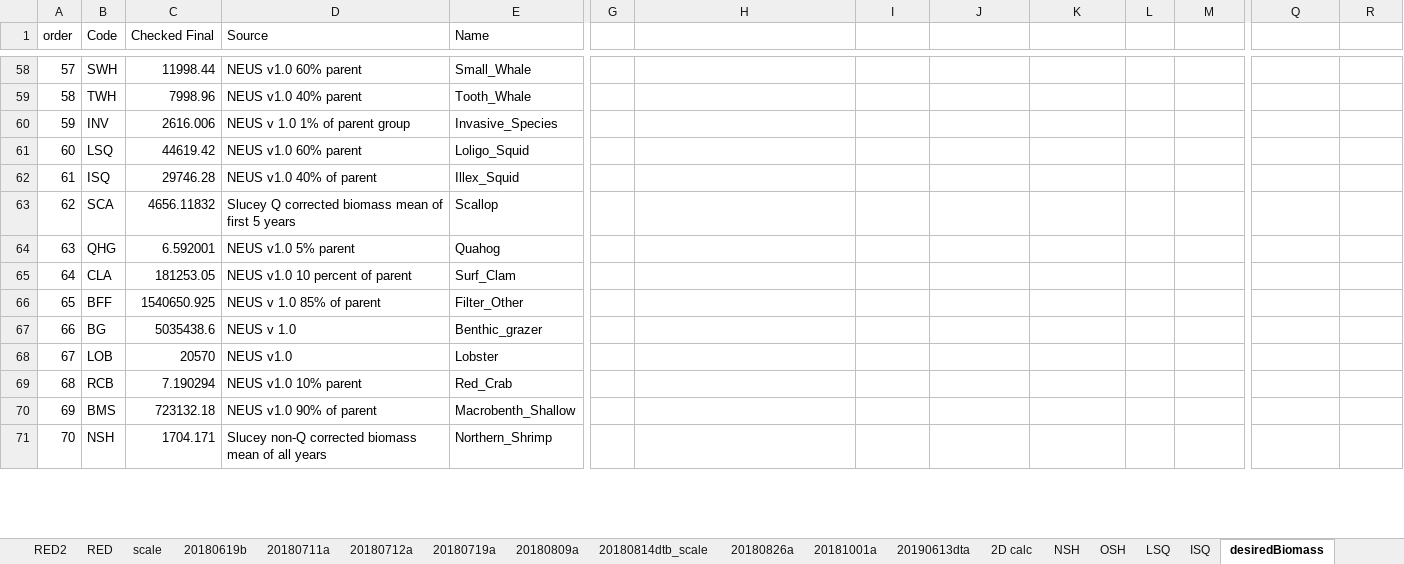
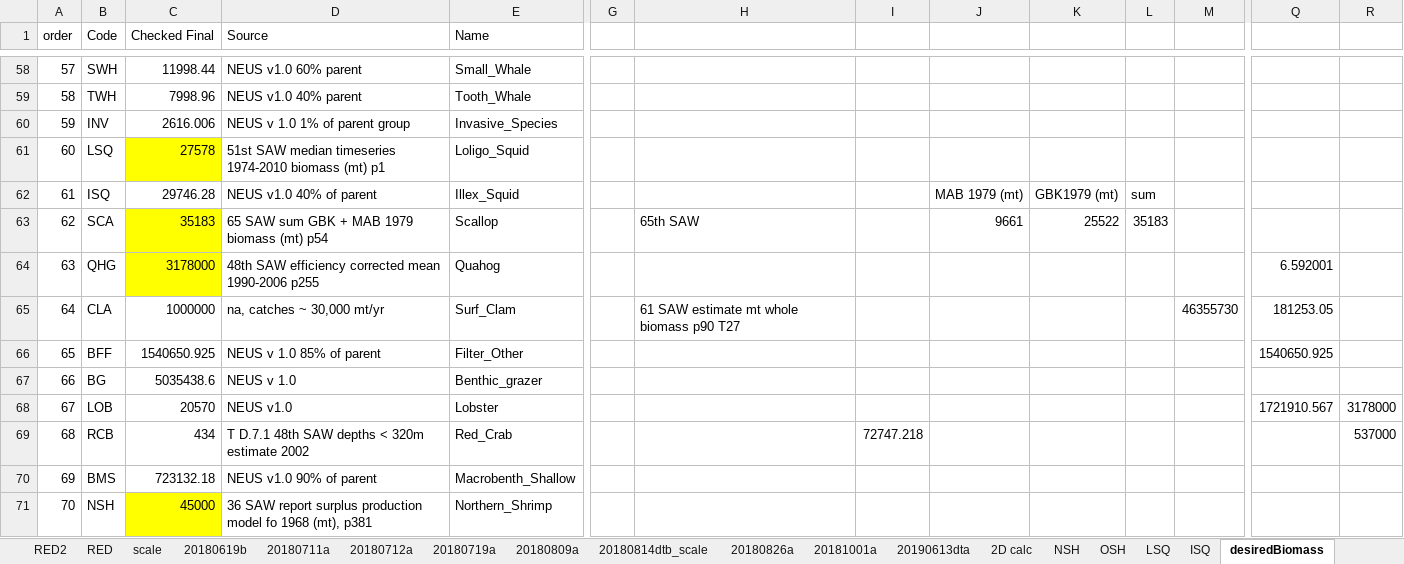
Before and after one commit to NEFSC/READ-EDAB-neusAtlantis, an Excel workbook: R/Scaling_biomass_logfile_output.xlsx, sheet desiredBiomass, drawn as a sheet; only a part is shown, gaps mark what is left out; values as stored, in another font and other column widths than the file's, no borders; the diff covers the shown part only; the diff names each change by its address in the sheet, - before the commit and + after, or states it on an @@ line.

Commit message:
update biomass scaling and biomass desired for inverts

```diff
--- a/R/Scaling_biomass_logfile_output.xlsx (sheet desiredBiomass)
+++ b/R/Scaling_biomass_logfile_output.xlsx (sheet desiredBiomass)
-C61 (Checked Final): 44619.42
+C61 (Checked Final): 27578
-C61 fill: none
+C61 fill: #FFFF00
-D61 (Source): NEUS v1.0 60% parent
+D61 (Source): 51st SAW median timeseries 1974-2010 biomass (mt) p1
-J62: (empty)
+J62: MAB 1979 (mt)
-K62: (empty)
+K62: GBK1979 (mt)
-L62: (empty)
+L62: sum
-C63 (Checked Final): 4656.11832
+C63 (Checked Final): 35183
-C63:C64 fill: none
+C63:C64 fill: #FFFF00
-D63 (Source): Slucey Q corrected biomass mean of first 5 years
+D63 (Source): 65 SAW sum GBK + MAB 1979 biomass (mt) p54
-H63: (empty)
+H63: 65th SAW
-J63: (empty)
+J63: 9661
-K63: (empty)
+K63: 25522
-L63: (empty)
+L63: 35183
-C64 (Checked Final): 6.592001
+C64 (Checked Final): 3178000
-D64 (Source): NEUS v1.0 5% parent
+D64 (Source): 48th SAW efficiency corrected mean 1990-2006 p255
-Q64: (empty)
+Q64: 6.592001
-C65 (Checked Final): 181253.05
+C65 (Checked Final): 1000000
-D65 (Source): NEUS v1.0 10 percent of parent
+D65 (Source): na, catches ~ 30,000 mt/yr
-H65: (empty)
+H65: 61 SAW estimate mt whole biomass p90 T27
-M65: (empty)
+M65: 46355730
-Q65: (empty)
+Q65: 181253.05
-Q66: (empty)
+Q66: 1540650.925
-Q68: (empty)
+Q68: 1721910.567
-R68: (empty)
+R68: 3178000
-C69 (Checked Final): 7.190294
+C69 (Checked Final): 434
-D69 (Source): NEUS v1.0 10% parent
+D69 (Source): T D.7.1 48th SAW depths < 320m estimate 2002
-I69: (empty)
+I69: 72747.218
-R69: (empty)
+R69: 537000
-C71 (Checked Final): 1704.171
+C71 (Checked Final): 45000
-C71 fill: none
+C71 fill: #FFFF00
-D71 (Source): Slucey non-Q corrected biomass mean of all years
+D71 (Source): 36 SAW report surplus production model fo 1968 (mt), p381
```
Also changed, not shown: 6 edited cells and cell formats elsewhere in this sheet, sheet LSQ, sheet NSH, sheet ISQ, charts or pictures, 2 other files.
